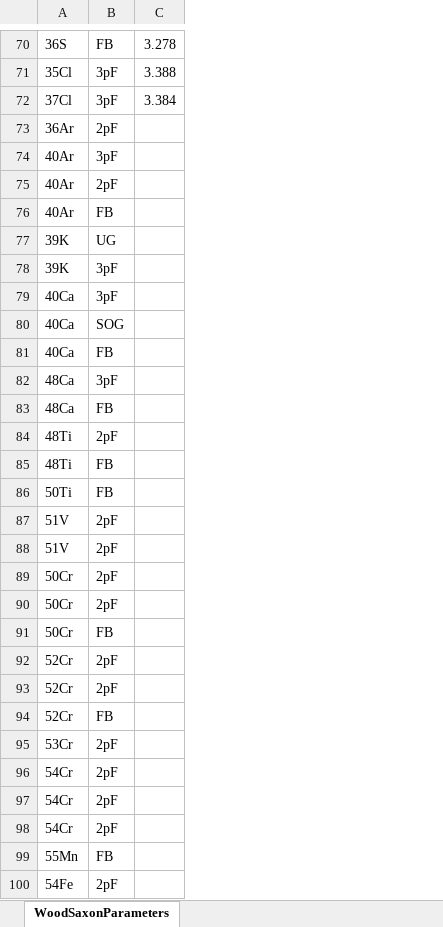
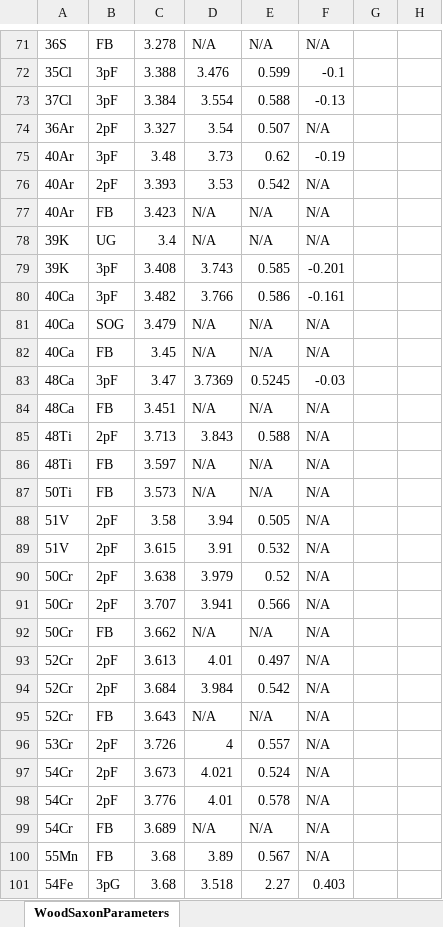
Before and after one commit to jdfreder/MCG, an Excel workbook: SeniorProject/WoodSaxonParameters.xlsx, sheet WoodSaxonParameters, drawn as a sheet; only a part is shown, gaps mark what is left out; values as stored, in another font and other column widths than the file's, no borders; addresses are those after the commit; the diff covers the shown part only; the diff names each change by its address in the sheet, - before the commit and + after, or states it on an @@ line.

```diff
--- a/SeniorProject/WoodSaxonParameters.xlsx (sheet WoodSaxonParameters)
+++ b/SeniorProject/WoodSaxonParameters.xlsx (sheet WoodSaxonParameters)
+column D, rows 71-101: N/A | 3.476 | 3.554 | 3.54 | 3.73 | 3.53 | N/A | N/A | 3.743 | 3.766 | N/A | N/A | 3.7369 | N/A | 3.843 | N/A | N/A | 3.94 | 3.91 | 3.979 | 3.941 | N/A | 4.01 | 3.984 | N/A | 4 | 4.021 | 4.01 | N/A | 3.89 | 3.518
+column E, rows 71-101: N/A | 0.599 | 0.588 | 0.507 | 0.62 | 0.542 | N/A | N/A | 0.585 | 0.586 | N/A | N/A | 0.5245 | N/A | 0.588 | N/A | N/A | 0.505 | 0.532 | 0.52 | 0.566 | N/A | 0.497 | 0.542 | N/A | 0.557 | 0.524 | 0.578 | N/A | 0.567 | 2.27
+column F, rows 71-101: N/A | -0.1 | -0.13 | N/A | -0.19 | N/A | N/A | N/A | -0.201 | -0.161 | N/A | N/A | -0.03 | N/A | N/A | N/A | N/A | N/A | N/A | N/A | N/A | N/A | N/A | N/A | N/A | N/A | N/A | N/A | N/A | N/A | 0.403
+column G, empty
+column H, empty
-C74: (empty)
+C74: 3.327
-C75: (empty)
+C75: 3.48
-C76: (empty)
+C76: 3.393
-C77: (empty)
+C77: 3.423
-C78: (empty)
+C78: 3.4
-C79: (empty)
+C79: 3.408
-C80: (empty)
+C80: 3.482
-C81: (empty)
+C81: 3.479
-C82: (empty)
+C82: 3.45
-C83: (empty)
+C83: 3.47
-C84: (empty)
+C84: 3.451
-C85: (empty)
+C85: 3.713
-C86: (empty)
+C86: 3.597
-C87: (empty)
+C87: 3.573
-C88: (empty)
+C88: 3.58
-C89: (empty)
+C89: 3.615
-C90: (empty)
+C90: 3.638
-C91: (empty)
+C91: 3.707
-C92: (empty)
+C92: 3.662
-C93: (empty)
+C93: 3.613
-C94: (empty)
+C94: 3.684
-C95: (empty)
+C95: 3.643
-C96: (empty)
+C96: 3.726
-C97: (empty)
+C97: 3.673
-C98: (empty)
+C98: 3.776
-B99: 2pF
+B99: FB
-C99: (empty)
+C99: 3.689
-C100:C101: (empty)
+C100:C101: 3.68
-B101: 2pF
+B101: 3pG
```
Also changed, not shown: 1 added row and 163 edited cells elsewhere in this sheet, 7 other files.
